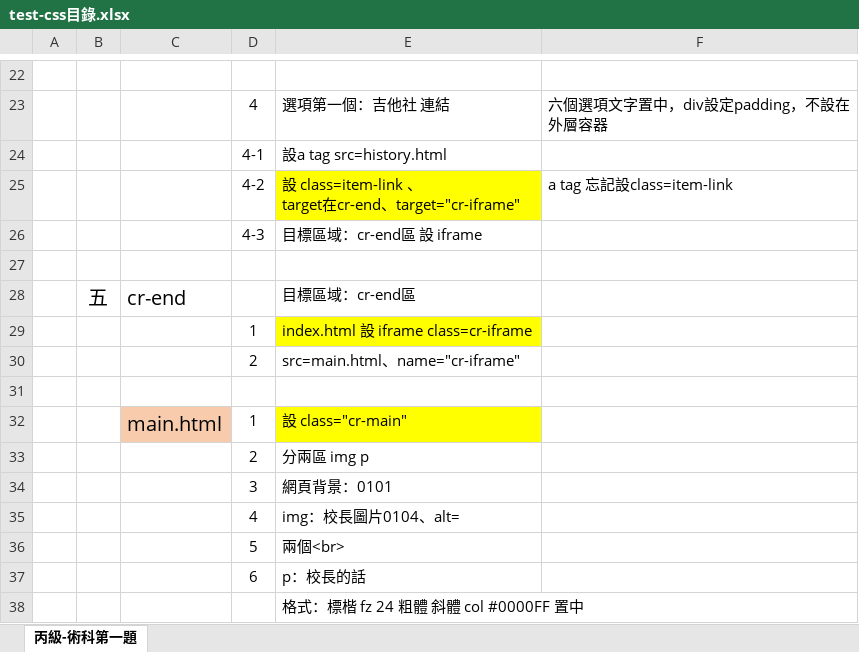
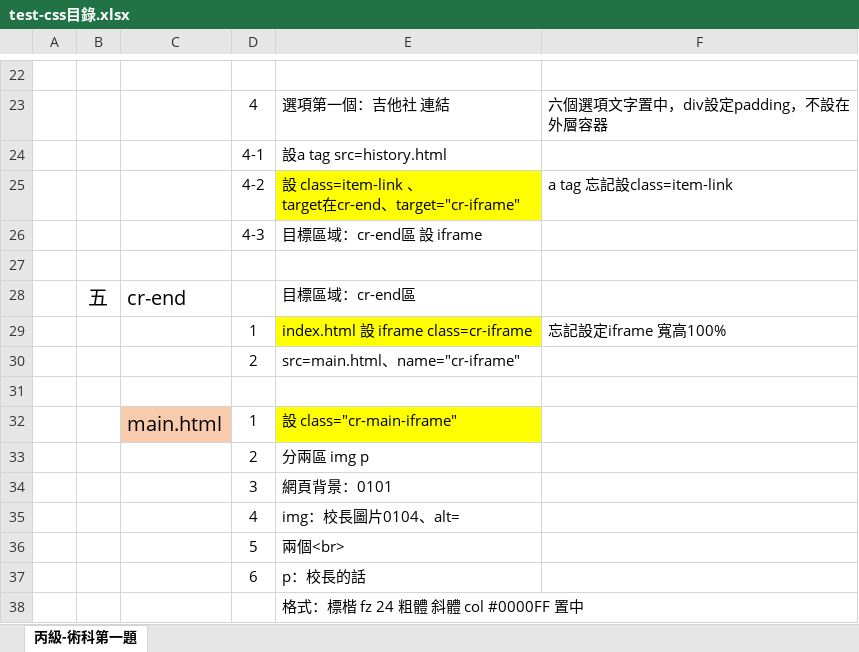
Before and after one commit to meganlii/megan-html-learning, an Excel workbook: test-css目錄.xlsx, sheet 丙級-術科第一題, drawn as a sheet; only a part is shown, gaps mark what is left out; values as stored, in another font and other column widths than the file's, no borders; the diff names each change by its address in the sheet, - before the commit and + after, or states it on an @@ line.

```diff
--- a/test-css目錄.xlsx (sheet 丙級-術科第一題)
+++ b/test-css目錄.xlsx (sheet 丙級-術科第一題)
-F29: (empty)
+F29: 忘記設定iframe 寬高100%
-E32: 設 class="cr-main"
+E32: 設 class="cr-main-iframe"
```
Also changed, not shown: 7 other files.
